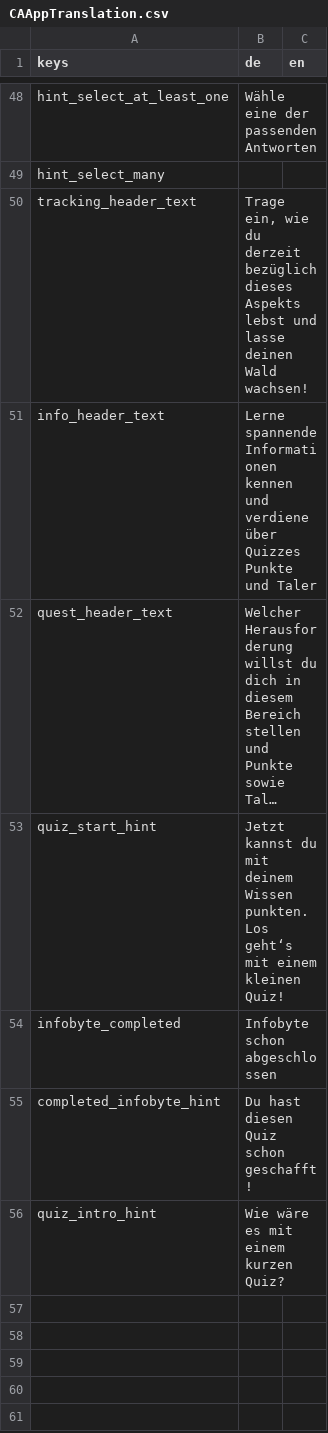
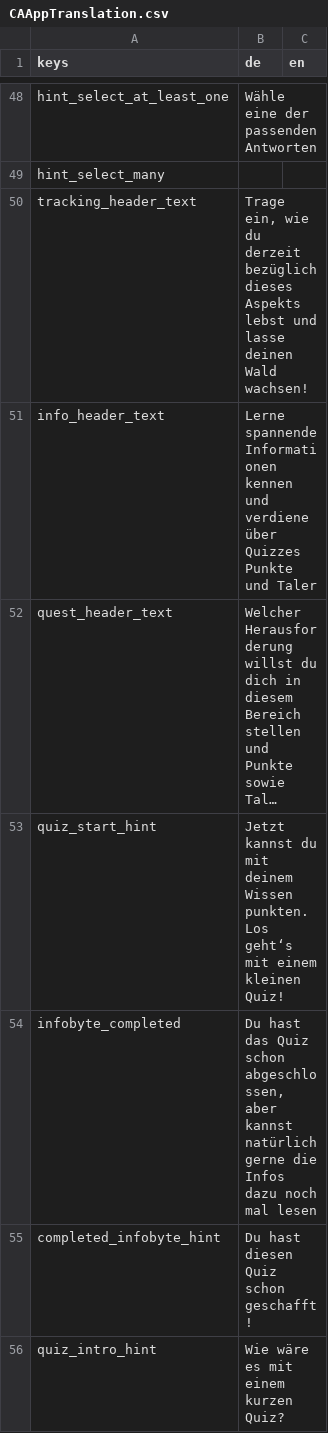
Before and after one commit to climactivity/climactivity-app, a CSV file: Assets/CAAppTranslation.csv, drawn as a sheet; only a part is shown, gaps mark what is left out; long unchanged cells end in …; the diff names each change by its address in the sheet, - before the commit and + after, or states it on an @@ line.

```diff
--- a/Assets/CAAppTranslation.csv
+++ b/Assets/CAAppTranslation.csv
-B54 (de): Infobyte schon abgeschlossen
+B54 (de): Du hast das Quiz schon abgeschlossen, aber kannst natürlich gerne die Infos dazu noch mal lesen
```
Also changed, not shown: 11 other files.
